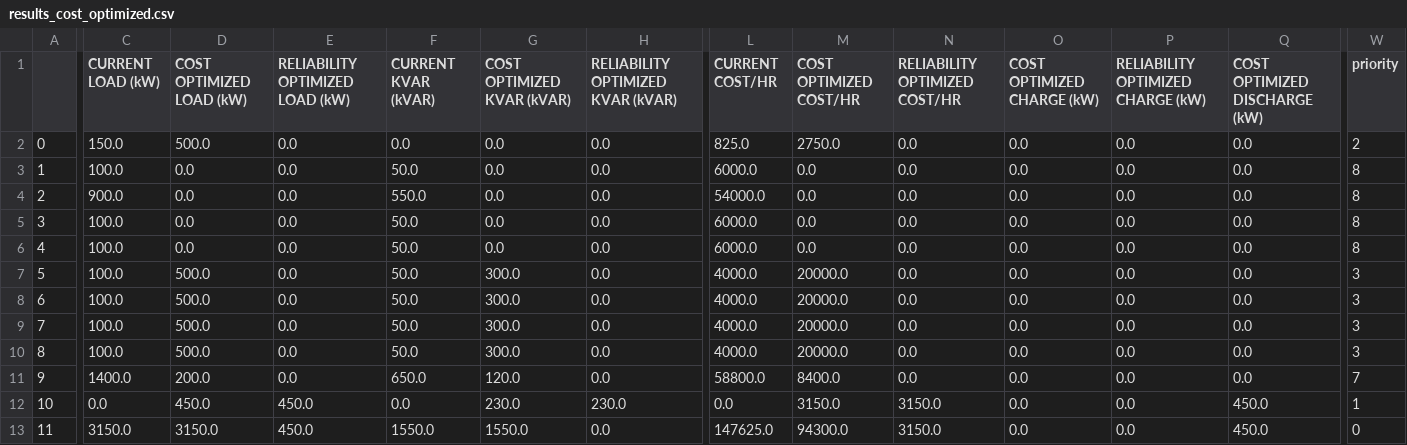
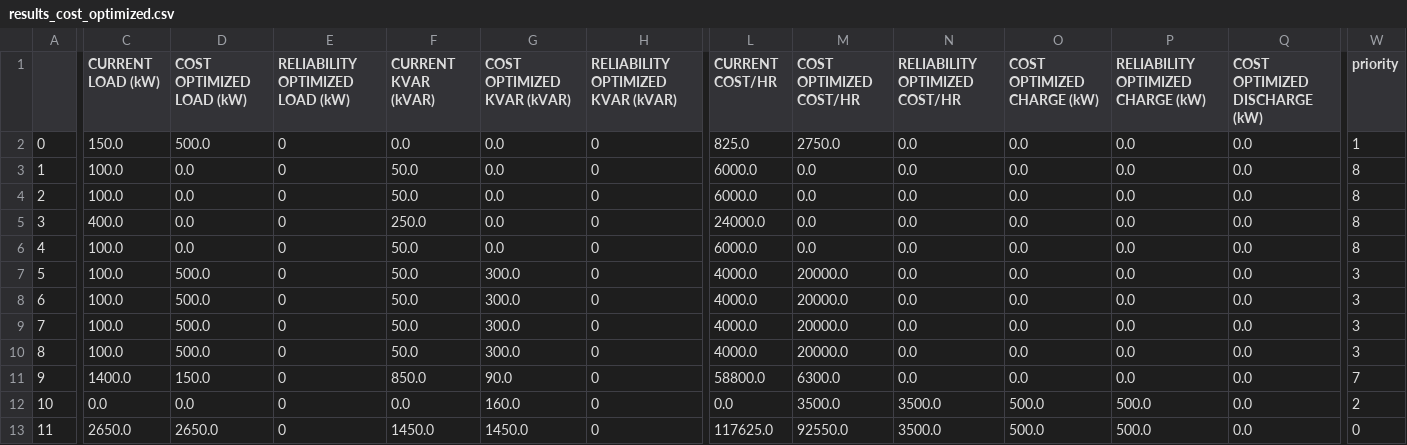
Before and after one commit to aminghias/Power-app, a CSV file: results_cost_optimized.csv, drawn as a sheet; only a part is shown, gaps mark what is left out; the diff covers the shown part only; the diff names each change by its address in the sheet, - before the commit and + after, or states it on an @@ line.

```diff
--- a/results_cost_optimized.csv
+++ b/results_cost_optimized.csv
-E2:E11 (RELIABILITY OPTIMIZED LOAD (kW)): 0.0
+E2:E11 (RELIABILITY OPTIMIZED LOAD (kW)): 0
-H2:H11: 0.0
+H2:H11: 0
-W2 (priority): 2
+W2 (priority): 1
-C4 (CURRENT LOAD (kW)): 900.0
+C4 (CURRENT LOAD (kW)): 100.0
-F4 (CURRENT KVAR (kVAR)): 550.0
+F4 (CURRENT KVAR (kVAR)): 50.0
-L4 (CURRENT COST/HR): 54000.0
+L4 (CURRENT COST/HR): 6000.0
-C5 (CURRENT LOAD (kW)): 100.0
+C5 (CURRENT LOAD (kW)): 400.0
-F5 (CURRENT KVAR (kVAR)): 50.0
+F5 (CURRENT KVAR (kVAR)): 250.0
-L5 (CURRENT COST/HR): 6000.0
+L5 (CURRENT COST/HR): 24000.0
-D11 (COST OPTIMIZED LOAD (kW)): 200.0
+D11 (COST OPTIMIZED LOAD (kW)): 150.0
-F11 (CURRENT KVAR (kVAR)): 650.0
+F11 (CURRENT KVAR (kVAR)): 850.0
-G11 (COST OPTIMIZED KVAR (kVAR)): 120.0
+G11 (COST OPTIMIZED KVAR (kVAR)): 90.0
-M11 (COST OPTIMIZED COST/HR): 8400.0
+M11 (COST OPTIMIZED COST/HR): 6300.0
-D12 (COST OPTIMIZED LOAD (kW)): 450.0
+D12 (COST OPTIMIZED LOAD (kW)): 0.0
-E12:E13 (RELIABILITY OPTIMIZED LOAD (kW)): 450.0
+E12:E13 (RELIABILITY OPTIMIZED LOAD (kW)): 0
-G12 (COST OPTIMIZED KVAR (kVAR)): 230.0
+G12 (COST OPTIMIZED KVAR (kVAR)): 160.0
-H12: 230.0
+H12: 0
-M12 (COST OPTIMIZED COST/HR): 3150.0
+M12 (COST OPTIMIZED COST/HR): 3500.0
-N12:N13 (RELIABILITY OPTIMIZED COST/HR): 3150.0
+N12:N13 (RELIABILITY OPTIMIZED COST/HR): 3500.0
-O12:O13 (COST OPTIMIZED CHARGE (kW)): 0.0
+O12:O13 (COST OPTIMIZED CHARGE (kW)): 500.0
-P12:P13: 0.0
+P12:P13: 500.0
-Q12:Q13 (COST OPTIMIZED DISCHARGE (kW)): 450.0
+Q12:Q13 (COST OPTIMIZED DISCHARGE (kW)): 0.0
-W12 (priority): 1
+W12 (priority): 2
-C13 (CURRENT LOAD (kW)): 3150.0
+C13 (CURRENT LOAD (kW)): 2650.0
-D13 (COST OPTIMIZED LOAD (kW)): 3150.0
+D13 (COST OPTIMIZED LOAD (kW)): 2650.0
-F13 (CURRENT KVAR (kVAR)): 1550.0
+F13 (CURRENT KVAR (kVAR)): 1450.0
-G13 (COST OPTIMIZED KVAR (kVAR)): 1550.0
+G13 (COST OPTIMIZED KVAR (kVAR)): 1450.0
-H13: 0.0
+H13: 0
-L13 (CURRENT COST/HR): 147625.0
+L13 (CURRENT COST/HR): 117625.0
-M13 (COST OPTIMIZED COST/HR): 94300.0
+M13 (COST OPTIMIZED COST/HR): 92550.0
```
Also changed, not shown: 5 edited cells elsewhere in this file, results_reliability_optimized.csv, 11 other files.
